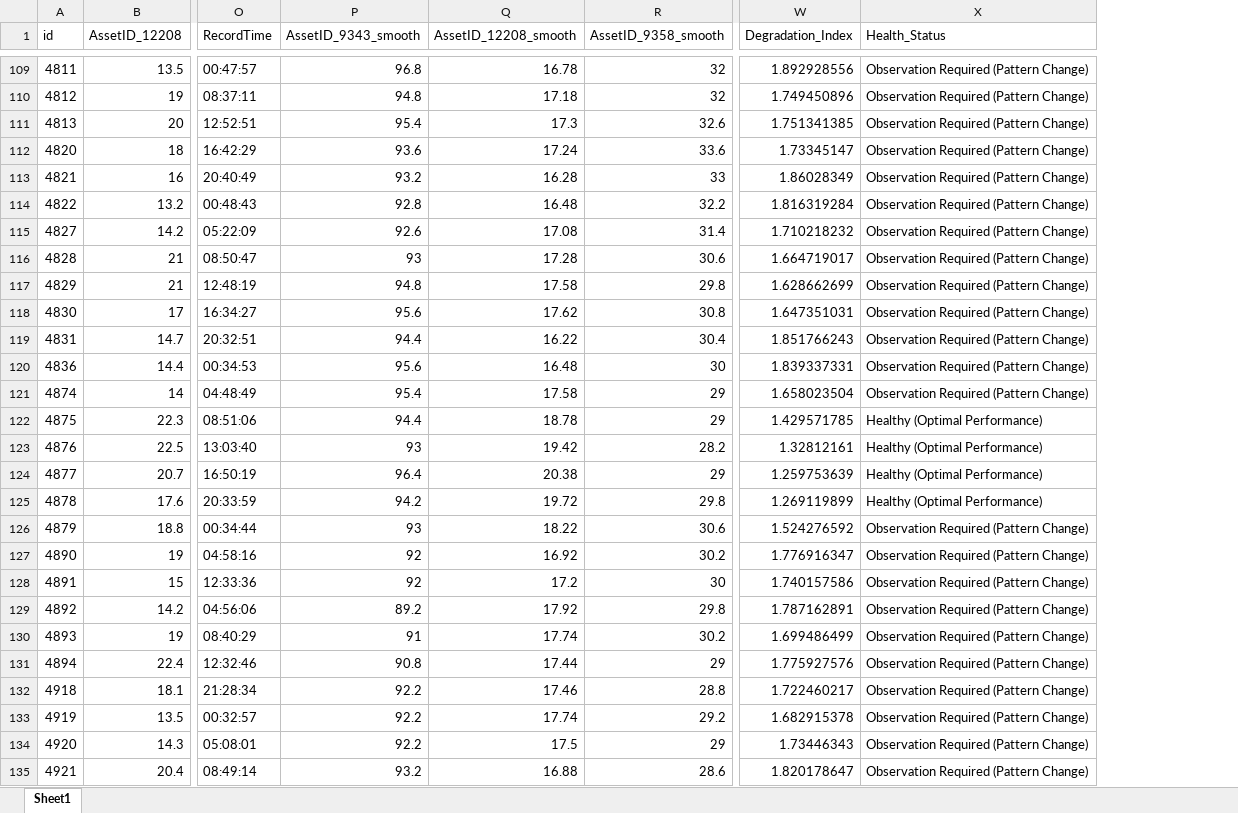
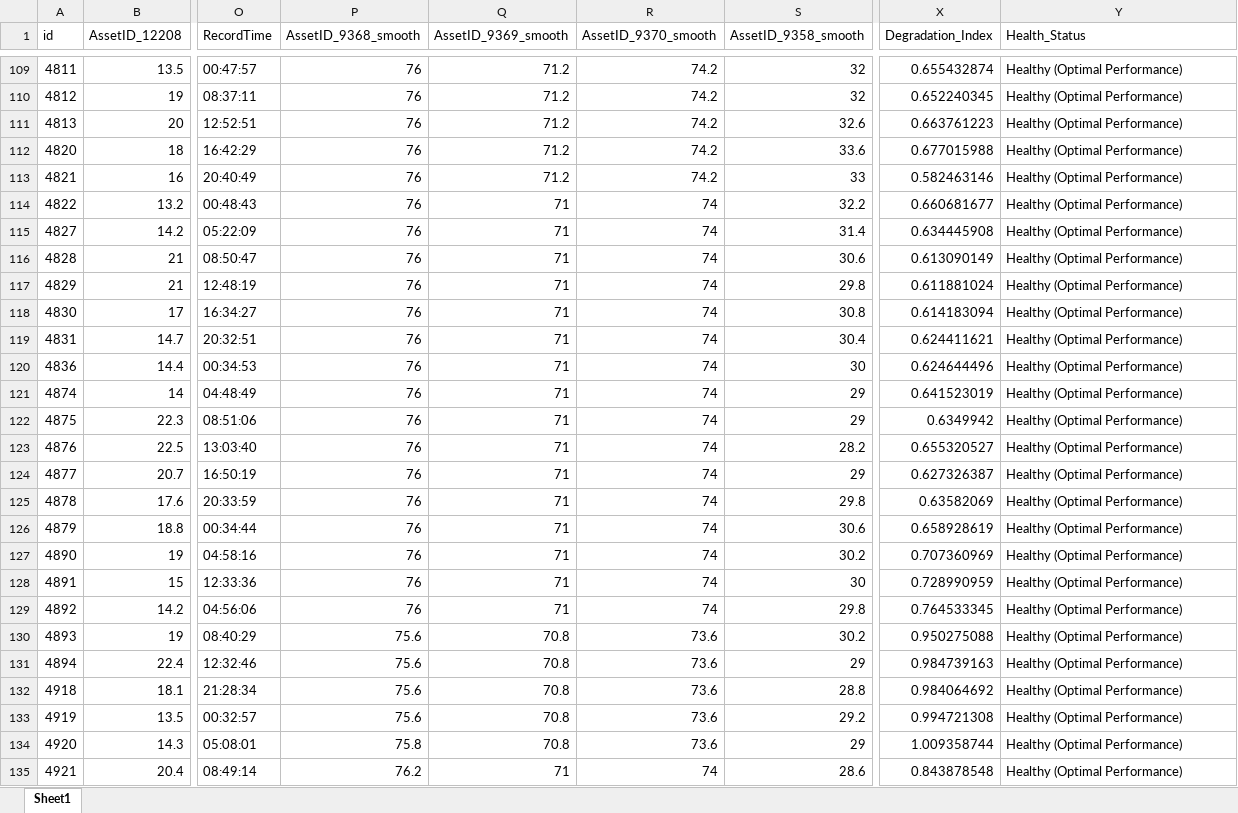
Before and after one commit to reza-pishva/data-driven-predictive-maintenance, an Excel workbook: Techniques/AI Driven Machine Learning and Clustering/outputs/G11/dsas_g11_bearings_vibration_temp_clustering/clustering/dsas_g11_clustering_output4.xlsx, sheet Sheet1, drawn as a sheet; only a part is shown, gaps mark what is left out; values as stored, in another font and other column widths than the file's, no borders; removed rows and columns are numbered as before the commit, all else as after; the diff covers the shown part only; the diff names each change by its address in the sheet, - before the commit and + after, or states it on an @@ line.

```diff
--- a/Techniques/AI Driven Machine Learning and Clustering/outputs/G11/dsas_g11_bearings_vibration_temp_clustering/clustering/dsas_g11_clustering_output4.xlsx (sheet Sheet1)
+++ b/Techniques/AI Driven Machine Learning and Clustering/outputs/G11/dsas_g11_bearings_vibration_temp_clustering/clustering/dsas_g11_clustering_output4.xlsx (sheet Sheet1)
-column P (AssetID_9343_smooth), rows 109-135: 96.8 | 94.8 | 95.4 | 93.6 | 93.2 | 92.8 | 92.6 | 93 | 94.8 | 95.6 | 94.4 | 95.6 | 95.4 | 94.4 | 93 | 96.4 | 94.2 | 93 | 92 | 92 | 89.2 | 91 | 90.8 | 92.2 | 92.2 | 92.2 | 93.2
-column Q (AssetID_12208_smooth), rows 109-135: 16.78 | 17.18 | 17.3 | 17.24 | 16.28 | 16.48 | 17.08 | 17.28 | 17.58 | 17.62 | 16.22 | 16.48 | 17.58 | 18.78 | 19.42 | 20.38 | 19.72 | 18.22 | 16.92 | 17.2 | 17.92 | 17.74 | 17.44 | 17.46 | 17.74 | 17.5 | 16.88
+column P (AssetID_9368_smooth), rows 109-135: 76 | 76 | 76 | 76 | 76 | 76 | 76 | 76 | 76 | 76 | 76 | 76 | 76 | 76 | 76 | 76 | 76 | 76 | 76 | 76 | 76 | 75.6 | 75.6 | 75.6 | 75.6 | 75.8 | 76.2
+column Q (AssetID_9369_smooth), rows 109-135: 71.2 | 71.2 | 71.2 | 71.2 | 71.2 | 71 | 71 | 71 | 71 | 71 | 71 | 71 | 71 | 71 | 71 | 71 | 71 | 71 | 71 | 71 | 71 | 70.8 | 70.8 | 70.8 | 70.8 | 70.8 | 71
+column R (AssetID_9370_smooth), rows 109-135: 74.2 | 74.2 | 74.2 | 74.2 | 74.2 | 74 | 74 | 74 | 74 | 74 | 74 | 74 | 74 | 74 | 74 | 74 | 74 | 74 | 74 | 74 | 74 | 73.6 | 73.6 | 73.6 | 73.6 | 73.6 | 74
-X109 (Degradation_Index): 1.892928556
+X109 (Degradation_Index): 0.655432874
-Y109:Y121 (Health_Status): Observation Required (Pattern Change)
+Y109:Y121 (Health_Status): Healthy (Optimal Performance)
-X110 (Degradation_Index): 1.749450896
+X110 (Degradation_Index): 0.652240345
-X111 (Degradation_Index): 1.751341385
+X111 (Degradation_Index): 0.663761223
-X112 (Degradation_Index): 1.73345147
+X112 (Degradation_Index): 0.677015988
-X113 (Degradation_Index): 1.86028349
+X113 (Degradation_Index): 0.582463146
-X114 (Degradation_Index): 1.816319284
+X114 (Degradation_Index): 0.660681677
-X115 (Degradation_Index): 1.710218232
+X115 (Degradation_Index): 0.634445908
-X116 (Degradation_Index): 1.664719017
+X116 (Degradation_Index): 0.613090149
-X117 (Degradation_Index): 1.628662699
+X117 (Degradation_Index): 0.611881024
-X118 (Degradation_Index): 1.647351031
+X118 (Degradation_Index): 0.614183094
-X119 (Degradation_Index): 1.851766243
+X119 (Degradation_Index): 0.624411621
-X120 (Degradation_Index): 1.839337331
+X120 (Degradation_Index): 0.624644496
-X121 (Degradation_Index): 1.658023504
+X121 (Degradation_Index): 0.641523019
-X122 (Degradation_Index): 1.429571785
+X122 (Degradation_Index): 0.6349942
-X123 (Degradation_Index): 1.32812161
+X123 (Degradation_Index): 0.655320527
-X124 (Degradation_Index): 1.259753639
+X124 (Degradation_Index): 0.627326387
-X125 (Degradation_Index): 1.269119899
+X125 (Degradation_Index): 0.63582069
-X126 (Degradation_Index): 1.524276592
+X126 (Degradation_Index): 0.658928619
-Y126:Y135 (Health_Status): Observation Required (Pattern Change)
+Y126:Y135 (Health_Status): Healthy (Optimal Performance)
-X127 (Degradation_Index): 1.776916347
+X127 (Degradation_Index): 0.707360969
-X128 (Degradation_Index): 1.740157586
+X128 (Degradation_Index): 0.728990959
-X129 (Degradation_Index): 1.787162891
+X129 (Degradation_Index): 0.764533345
-X130 (Degradation_Index): 1.699486499
+X130 (Degradation_Index): 0.950275088
-X131 (Degradation_Index): 1.775927576
+X131 (Degradation_Index): 0.984739163
-X132 (Degradation_Index): 1.722460217
+X132 (Degradation_Index): 0.984064692
-X133 (Degradation_Index): 1.682915378
+X133 (Degradation_Index): 0.994721308
-X134 (Degradation_Index): 1.73446343
+X134 (Degradation_Index): 1.009358744
-X135 (Degradation_Index): 1.820178647
+X135 (Degradation_Index): 0.843878548
```
Also changed, not shown: 233 edited cells elsewhere in this sheet, Techniques/AI Driven Machine Learning and Clustering/outputs/G11/dsas_g11_bearings_vibration_temp_clustering/clustering/dsas_g11_clustering_output2.xlsx, Techniques/AI Driven Machine Learning and Clustering/outputs/G11/dsas_g11_bearings_vibration_temp_clustering/clustering/dsas_g11_clustering_output3.xlsx, 8 other files.
